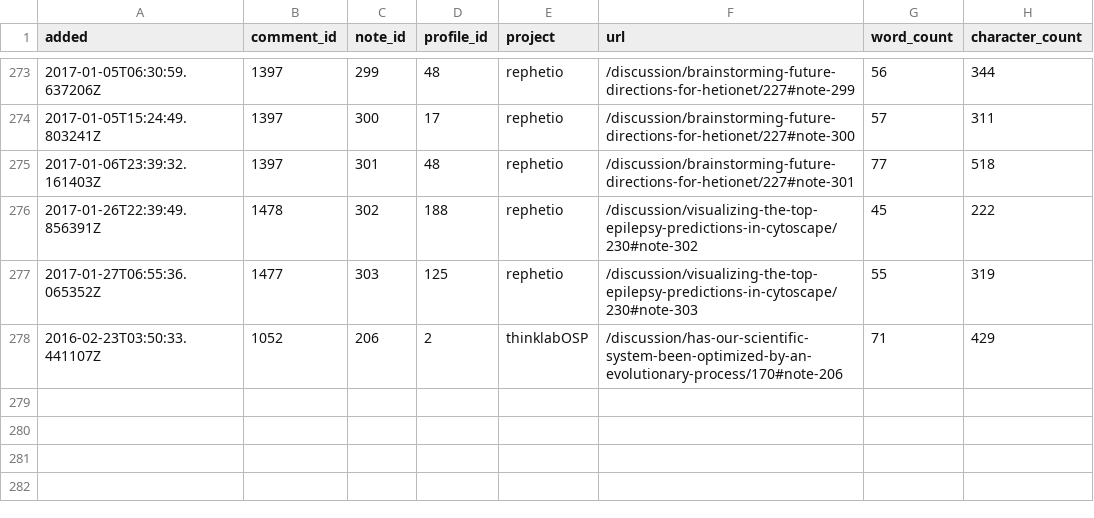
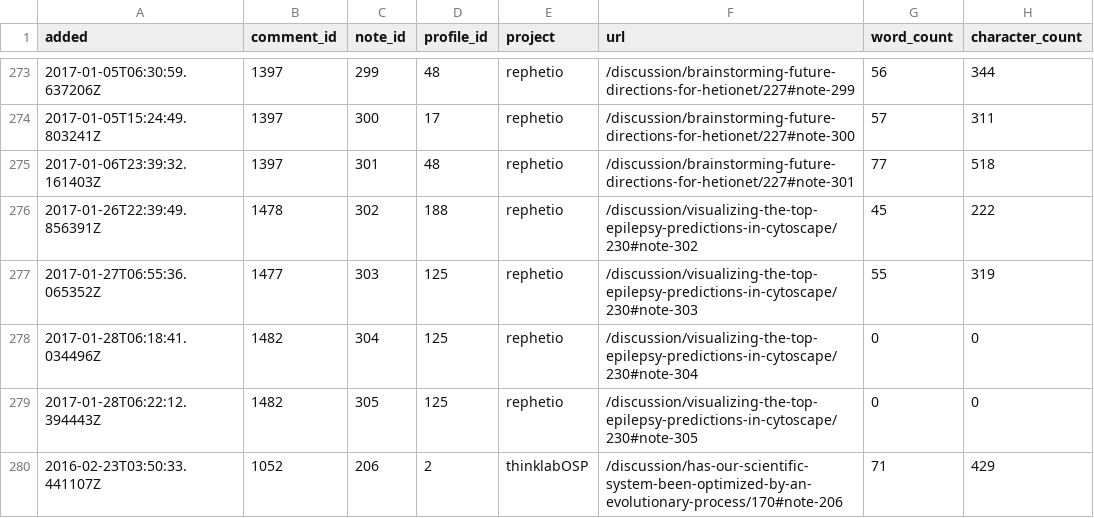
Before and after one commit to dhimmel/thinklytics, a TSV file: process/table/notes.tsv, drawn as a sheet; only a part is shown, gaps mark what is left out.

Commit message:
Auto-export all projects on 2017-01-28
Created by Travis CI build number 203 and job number 203.1.
https://travis-ci.org/dhimmel/thinklytics/builds/196220117
https://travis-ci.org/dhimmel/thinklytics/jobs/196220118

Committed on 2017-01-28T21:43:23+0000.

```diff
--- a/process/table/notes.tsv
+++ b/process/table/notes.tsv
@@ -277,2 +277,4 @@ added	comment_id	note_id	profile_id	project	url	word_count	character_count
 2017-01-27T06:55:36.065352Z	1477	303	125	rephetio	/discussion/visualizing-the-top-epilepsy-predictions-in-cytoscape/230#note-303	55	319
+2017-01-28T06:18:41.034496Z	1482	304	125	rephetio	/discussion/visualizing-the-top-epilepsy-predictions-in-cytoscape/230#note-304	0	0
+2017-01-28T06:22:12.394443Z	1482	305	125	rephetio	/discussion/visualizing-the-top-epilepsy-predictions-in-cytoscape/230#note-305	0	0
 2016-02-23T03:50:33.441107Z	1052	206	2	thinklabOSP	/discussion/has-our-scientific-system-been-optimized-by-an-evolutionary-process/170#note-206	71	429
```
Also changed, not shown: process/table/comments.tsv, process/table/documents.tsv, 12 other files.
